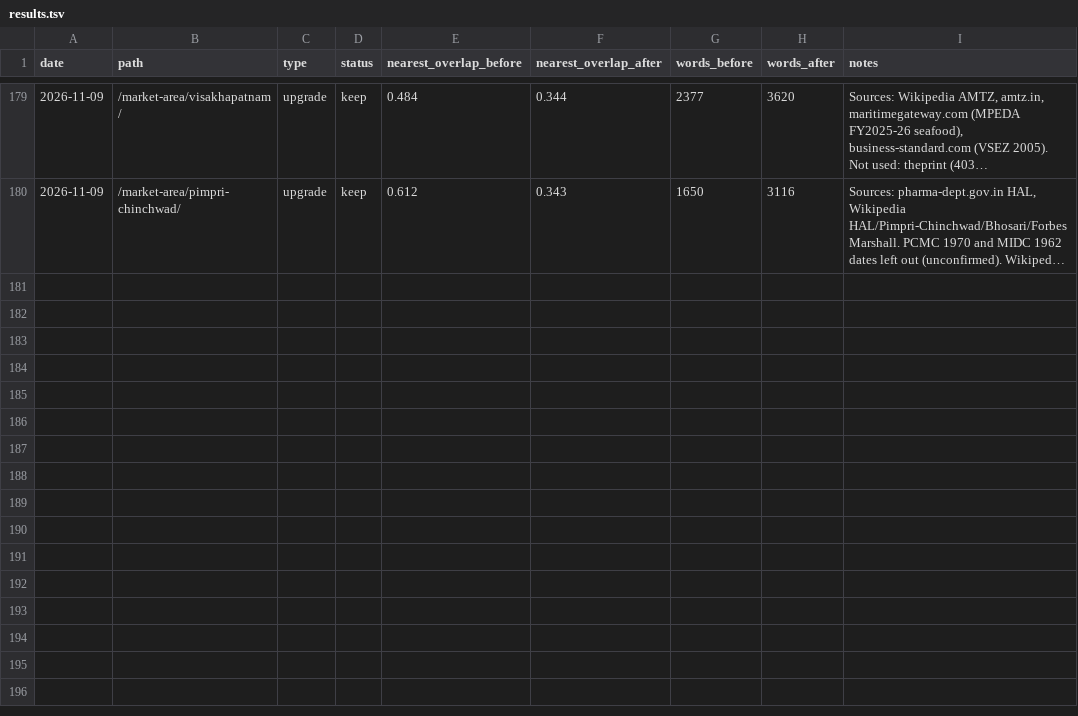
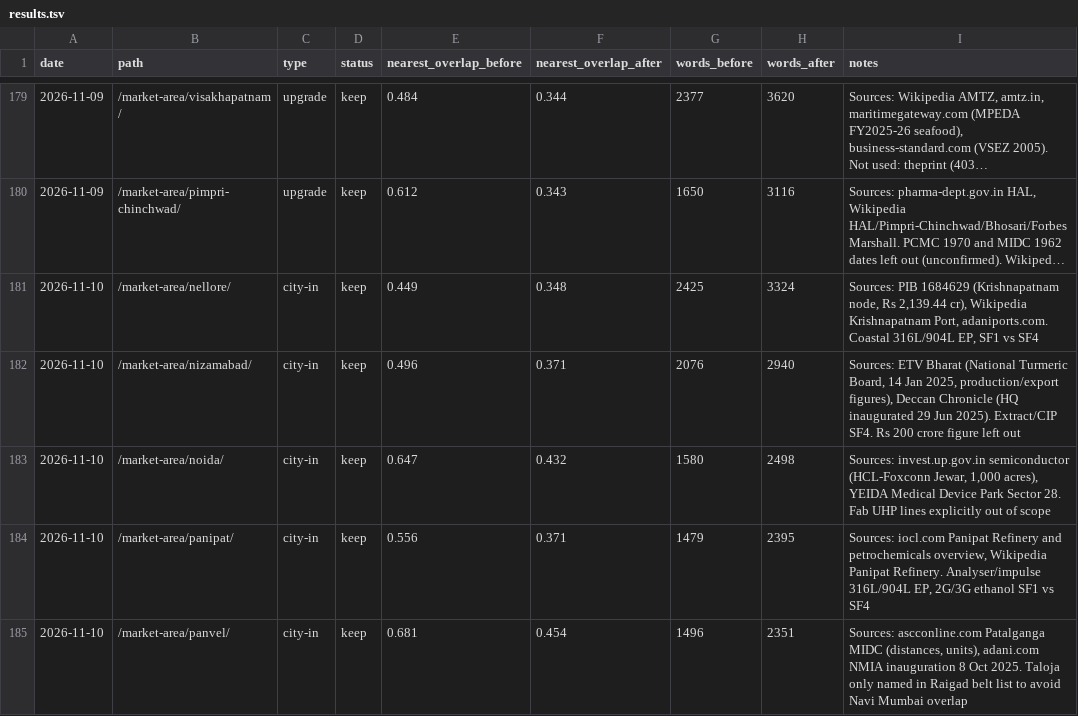
Before and after one commit to errorr990551-svg/sakshi-fr, a TSV file: seo-autoresearch/results.tsv, drawn as a sheet; only a part is shown, gaps mark what is left out; long unchanged cells end in …; the diff names each change by its address in the sheet, - before the commit and + after, or states it on an @@ line.

```diff
--- a/seo-autoresearch/results.tsv
+++ b/seo-autoresearch/results.tsv
+row 181: 2026-11-10 | /market-area/nellore/ | city-in | keep | 0.449 | 0.348 | 2425 | 3324 | Sources: PIB 1684629 (Krishnapatnam node, Rs 2,139.44 cr), Wikipedia Krishnapatnam Port, adaniports.com. Coastal 316L/904L EP, SF1 vs SF4
+row 182: 2026-11-10 | /market-area/nizamabad/ | city-in | keep | 0.496 | 0.371 | 2076 | 2940 | Sources: ETV Bharat (National Turmeric Board, 14 Jan 2025, production/export figures), Deccan Chronicle (HQ inaugurated 29 Jun 2025). Extract/CIP SF4. Rs 200 crore figure left out
+row 183: 2026-11-10 | /market-area/noida/ | city-in | keep | 0.647 | 0.432 | 1580 | 2498 | Sources: invest.up.gov.in semiconductor (HCL-Foxconn Jewar, 1,000 acres), YEIDA Medical Device Park Sector 28. Fab UHP lines explicitly out of scope
+row 184: 2026-11-10 | /market-area/panipat/ | city-in | keep | 0.556 | 0.371 | 1479 | 2395 | Sources: iocl.com Panipat Refinery and petrochemicals overview, Wikipedia Panipat Refinery. Analyser/impulse 316L/904L EP, 2G/3G ethanol SF1 vs SF4
+row 185: 2026-11-10 | /market-area/panvel/ | city-in | keep | 0.681 | 0.454 | 1496 | 2351 | Sources: ascconline.com Patalganga MIDC (distances, units), adani.com NMIA inauguration 8 Oct 2025. Taloja only named in Raigad belt list to avoid Navi Mumbai overlap
```
Also changed, not shown: 8 other files.
